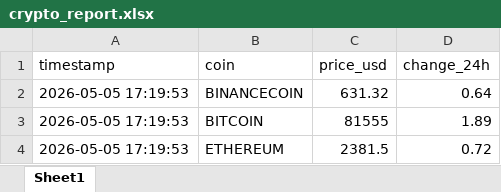
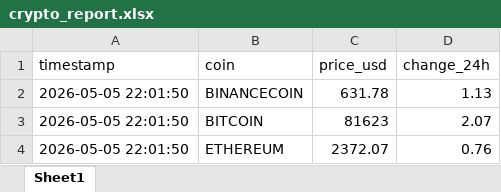
Before and after one commit to OreabetseLehulere/data-portfolio, an Excel workbook: crypto_report.xlsx, sheet Sheet1, drawn as a sheet; values as stored, in another font and other column widths than the file's, no borders; the diff names each change by its address in the sheet, - before the commit and + after, or states it on an @@ line.

Commit message:
Add automation scripts for crypto and news sentiment

```diff
--- a/crypto_report.xlsx (sheet Sheet1)
+++ b/crypto_report.xlsx (sheet Sheet1)
-A2:A4 (timestamp): 2026-05-05 17:19:53
+A2:A4 (timestamp): 2026-05-05 22:01:50
-C2 (price_usd): 631.32
+C2 (price_usd): 631.78
-D2 (change_24h): 0.64
+D2 (change_24h): 1.13
-C3 (price_usd): 81555
+C3 (price_usd): 81623
-D3 (change_24h): 1.89
+D3 (change_24h): 2.07
-C4 (price_usd): 2381.5
+C4 (price_usd): 2372.07
-D4 (change_24h): 0.72
+D4 (change_24h): 0.76
```
Also changed, not shown: 3 other files.
